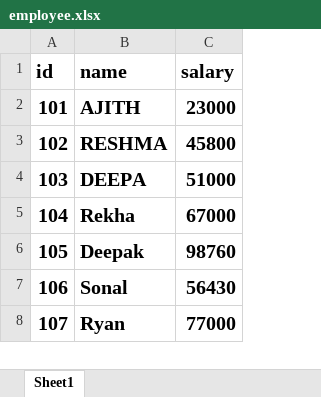
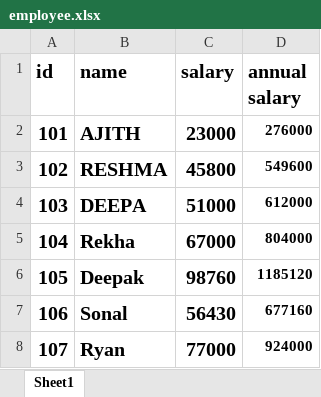
Before and after one commit to Shaila92/demo, an Excel workbook: employee.xlsx, sheet Sheet1, drawn as a sheet; values as stored, in another font and other column widths than the file's, no borders; the diff names each change by its address in the sheet, - before the commit and + after, or states it on an @@ line.

Commit message:
annual sal calculated

```diff
--- a/employee.xlsx (sheet Sheet1)
+++ b/employee.xlsx (sheet Sheet1)
+column D (annual salary), rows 2-8: 276000 | 549600 | 612000 | 804000 | 1185120 | 677160 | 924000
```
